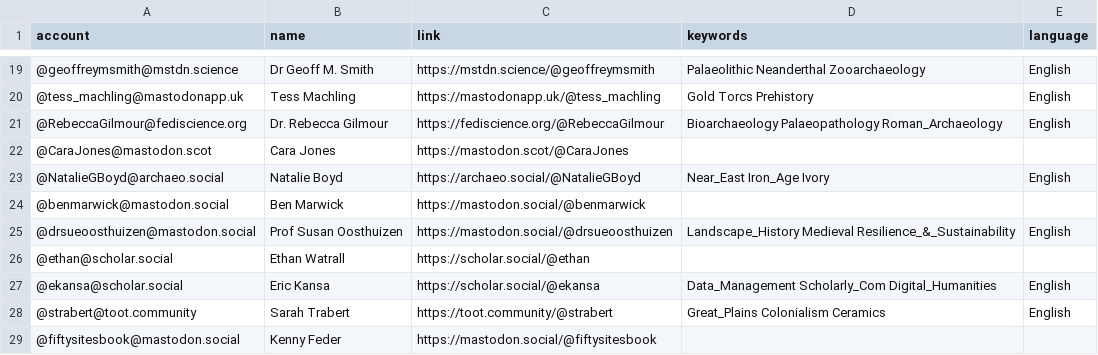
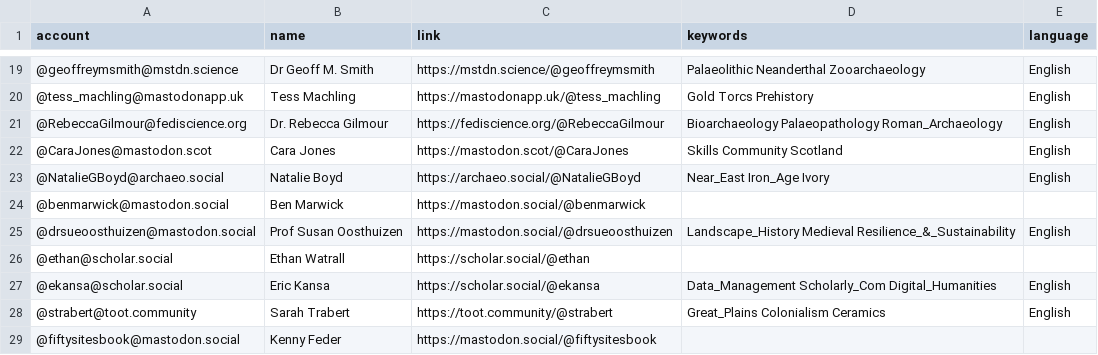
Before and after one commit to steko/Mastodon-Archaeology, a CSV file: resources/users.csv, drawn as a sheet; only a part is shown, gaps mark what is left out.

Commit message:
Update users.csv
keywords

```diff
--- a/resources/users.csv
+++ b/resources/users.csv
@@ -21,3 +21,3 @@ account,name,link,keywords,language
 @RebeccaGilmour@fediscience.org,Dr. Rebecca Gilmour,https://fediscience.org/@RebeccaGilmour,Bioarchaeology Palaeopathology Roman_Archaeology,English
-@CaraJones@mastodon.scot,Cara Jones,https://mastodon.scot/@CaraJones,,
+@CaraJones@mastodon.scot,Cara Jones,https://mastodon.scot/@CaraJones,Skills Community Scotland,English
 @NatalieGBoyd@archaeo.social,Natalie Boyd,https://archaeo.social/@NatalieGBoyd,Near_East Iron_Age Ivory,English
```
